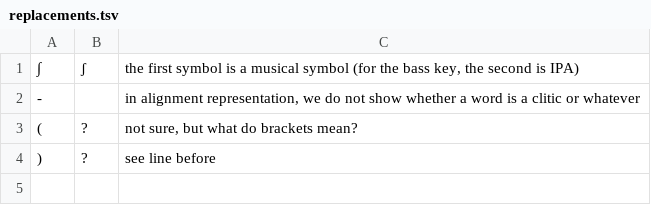
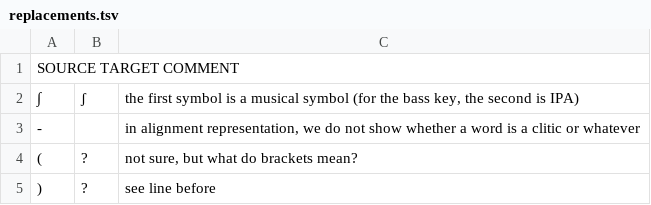
Before and after one commit to digling/Payne-1991-data, a TSV file: replacements.tsv, drawn as a sheet.

Commit message:
Update replacements.tsv

```diff
--- a/replacements.tsv
+++ b/replacements.tsv
@@ -1 +1,2 @@
+SOURCE  TARGET  COMMENT
 ∫	ʃ	the first symbol is a musical symbol (for the bass key, the second is IPA)
```
